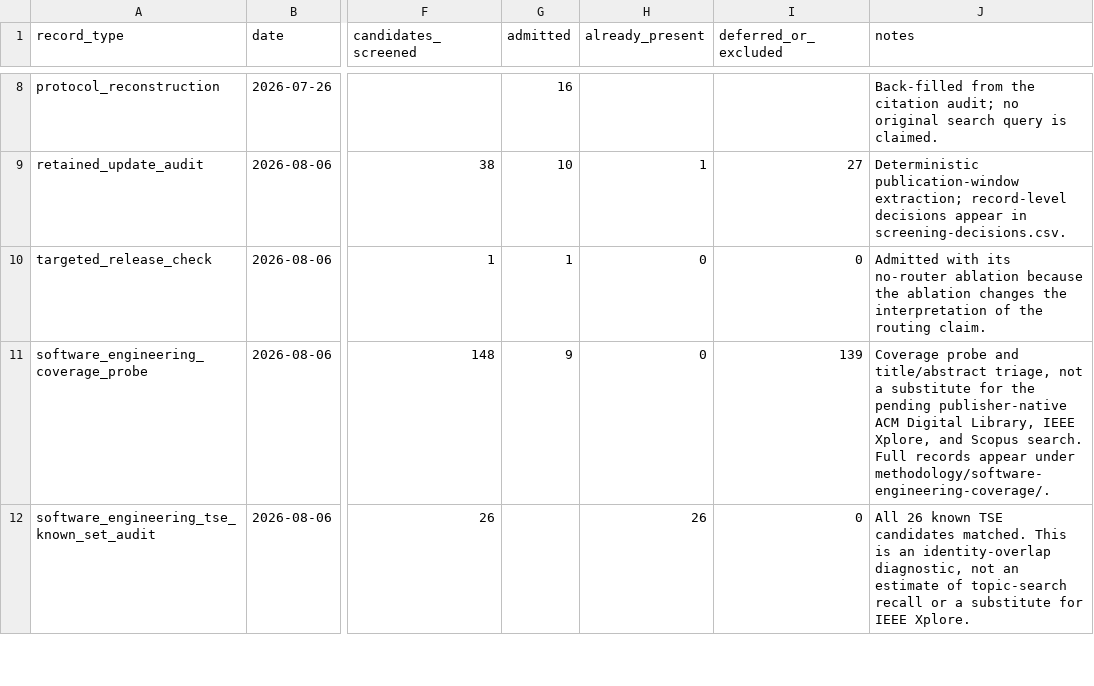
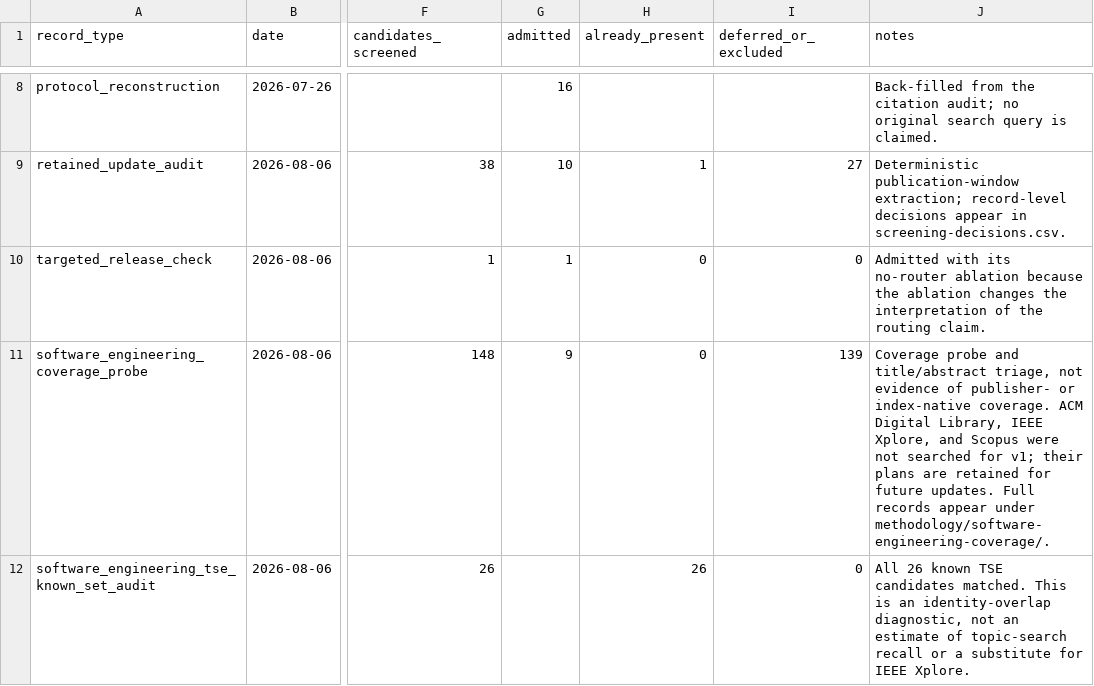
Before and after one commit to sjarmak/engineering-reliable-coding-agents, a CSV file: companion/methodology/search-log.csv, drawn as a sheet; only a part is shown, gaps mark what is left out; the diff covers the shown part only; the diff names each change by its address in the sheet, - before the commit and + after, or states it on an @@ line.

```diff
--- a/companion/methodology/search-log.csv
+++ b/companion/methodology/search-log.csv
-J11 (notes): …triage, not a substitute for the pending publisher-native ACM Digital Library, IEEE Xplore, and Scopus search. Full records…
+J11 (notes): …triage, not evidence of publisher- or index-native coverage. ACM Digital Library, IEEE Xplore, and Scopus were not searched for v1; their plans are retained for future updates. Full records…
```
Also changed, not shown: 5 edited cells elsewhere in this file, companion/methodology/software-engineering-coverage/dblp-author-adjudication-2026-08.csv, 26 other files.
